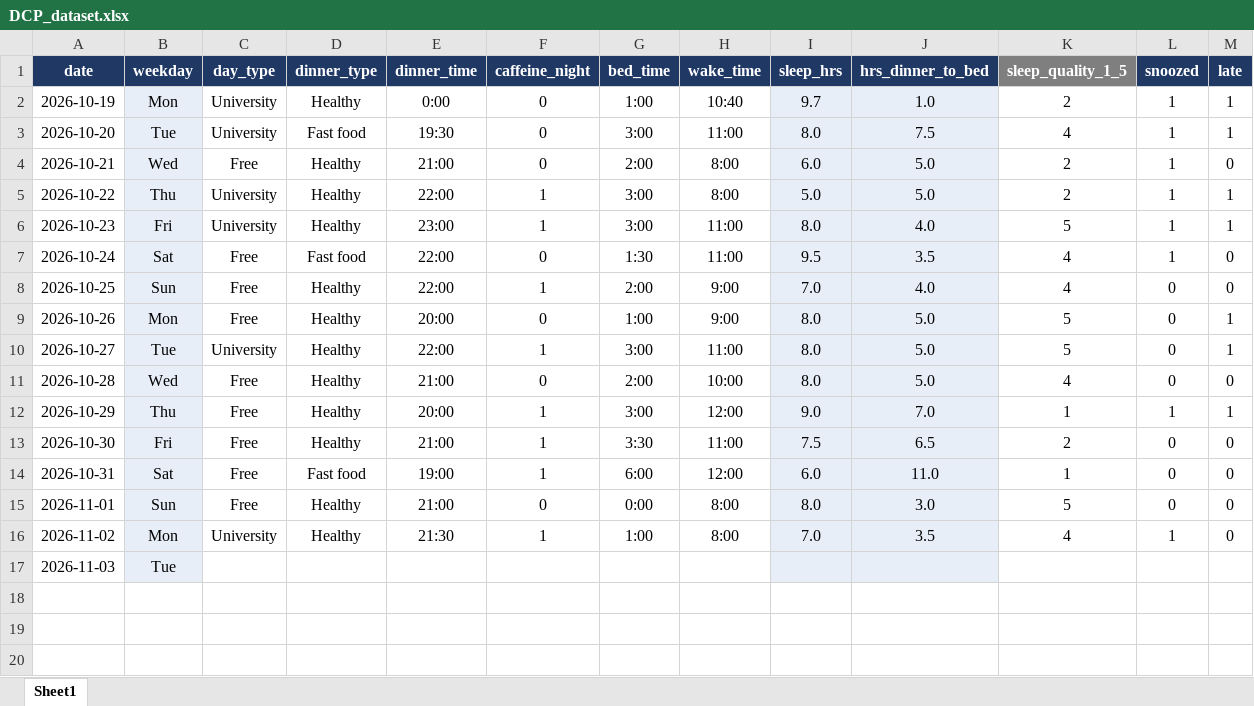
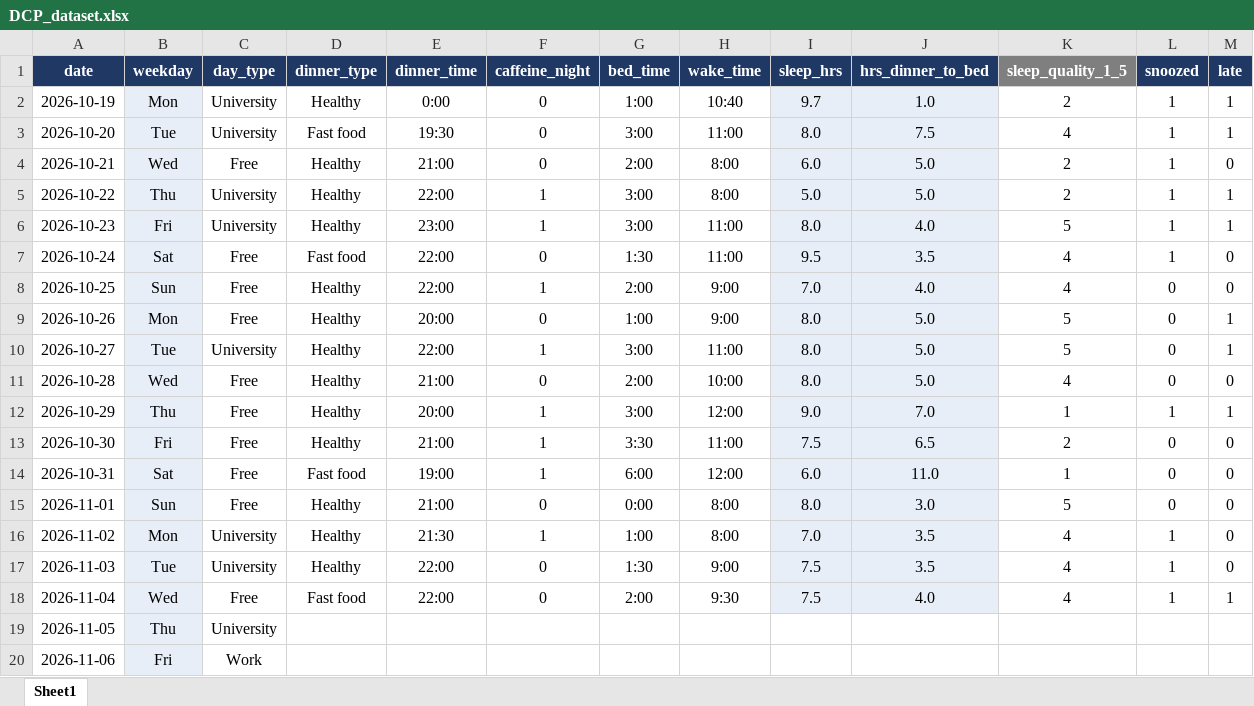
Before and after one commit to Marcelaspoli/DCP_Project, an Excel workbook: DCP_dataset.xlsx, sheet Sheet1, drawn as a sheet; values as stored, in another font and other column widths than the file's, no borders; the diff names each change by its address in the sheet, - before the commit and + after, or states it on an @@ line.

Commit message:
New data

```diff
--- a/DCP_dataset.xlsx (sheet Sheet1)
+++ b/DCP_dataset.xlsx (sheet Sheet1)
-C17 (day_type): (empty)
+C17 (day_type): University
-D17 (dinner_type): (empty)
+D17 (dinner_type): Healthy
-E17 (dinner_time): (empty)
+E17 (dinner_time): 22:00
-F17 (caffeine_night): (empty)
+F17 (caffeine_night): 0
-G17 (bed_time): (empty)
+G17 (bed_time): 1:30
-H17 (wake_time): (empty)
+H17 (wake_time): 9:00
-I17 (sleep_hrs): (empty)
+I17 (sleep_hrs): 7.5
-J17 (hrs_dinner_to_bed): (empty)
+J17 (hrs_dinner_to_bed): 3.5
-K17 (sleep_quality_1_5): (empty)
+K17 (sleep_quality_1_5): 4
-L17 (snoozed): (empty)
+L17 (snoozed): 1
-M17 (late): (empty)
+M17 (late): 0
+row 18: 2026-11-04 | Wed | Free | Fast food | 22:00 | 0 | 2:00 | 9:30 | 7.5 | 4.0 | 4 | 1 | 1
+row 19: 2026-11-05 | Thu | University
+row 20: 2026-11-06 | Fri | Work
```
Also changed, not shown: formulas that keep their value.
